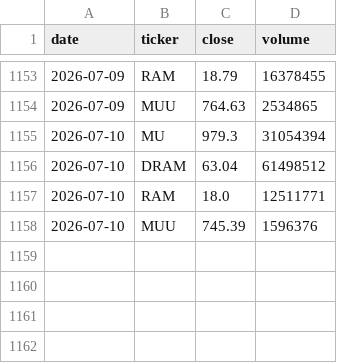
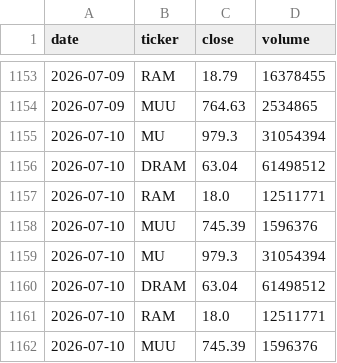
Before and after one commit to hthommasson/memory-market-tracker, a CSV file: docs/data/equity_daily.csv, drawn as a sheet; only a part is shown, gaps mark what is left out.

```diff
--- a/docs/data/equity_daily.csv
+++ b/docs/data/equity_daily.csv
@@ -1158 +1158,5 @@ date,ticker,close,volume
 2026-07-10,MUU,745.39,1596376
+2026-07-10,MU,979.3,31054394
+2026-07-10,DRAM,63.04,61498512
+2026-07-10,RAM,18.0,12511771
+2026-07-10,MUU,745.39,1596376
```
